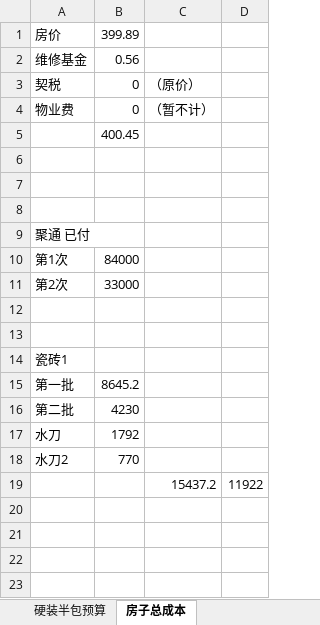
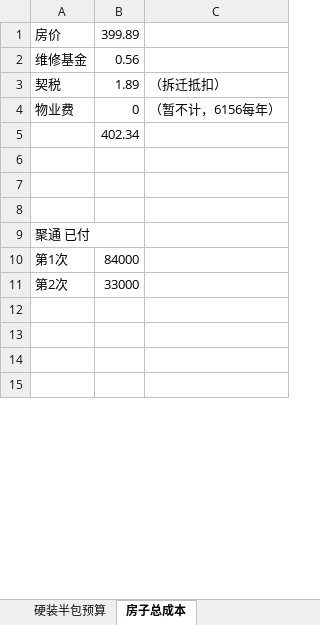
Before and after one commit to shilei-wang/waterdrop, an Excel workbook: common/iris 主要模块/装修预算.xlsx, sheet 房子总成本, drawn as a sheet; only a part is shown; values as stored, in another font and other column widths than the file's, no borders; removed rows and columns are numbered as before the commit, all else as after; the diff names each change by its address in the sheet, - before the commit and + after, or states it on an @@ line.

```diff
--- a/common/iris 主要模块/装修预算.xlsx (sheet 房子总成本)
+++ b/common/iris 主要模块/装修预算.xlsx (sheet 房子总成本)
-column C, rows 3-4: （原价） | （暂不计）
-column D, empty
+column C, rows 3-4: （拆迁抵扣） | （暂不计，6156每年）
-B3: 0
+B3: 1.89
-B5: 400.45
+B5: 402.34
-row 12: (empty)
-row 13: (empty)
-row 14: 瓷砖1
-row 15: 第一批 | 8645.2
-row 16: 第二批 | 4230
-row 17: 水刀 | 1792
-row 18: 水刀2 | 770
-row 19:  |  | 15437.2 | 11922
```
